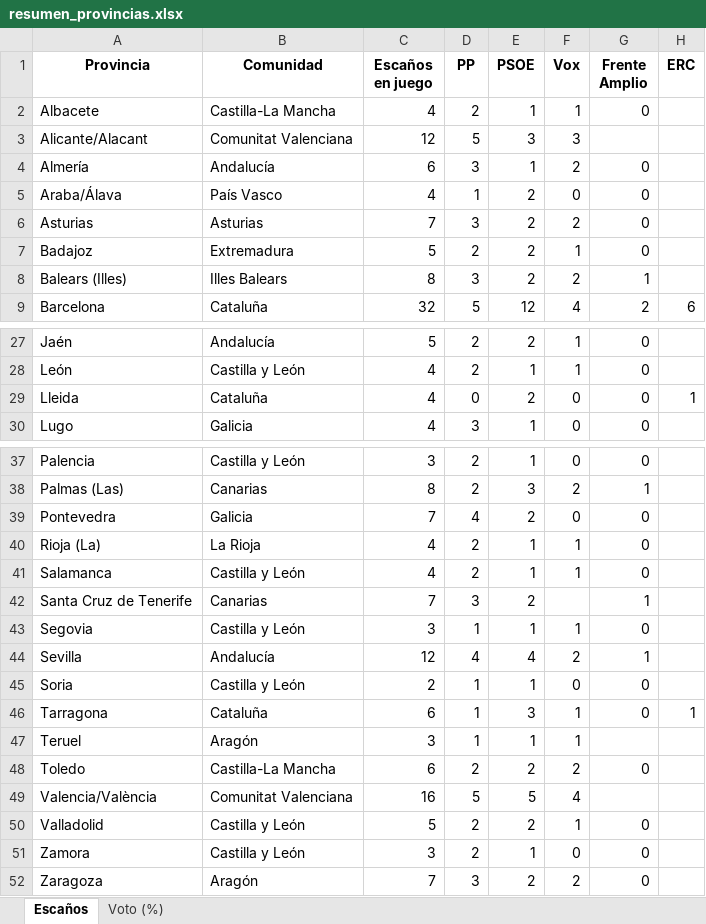
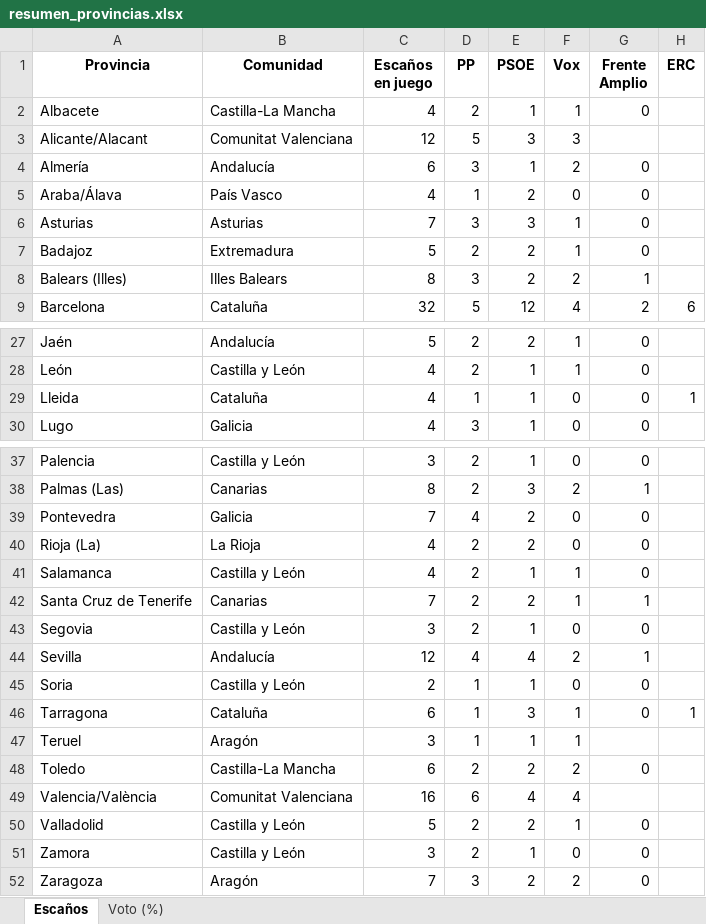
Before and after one commit to fermanpre/pondera, an Excel workbook: Web/sitio/resumen_provincias.xlsx, sheet Escaños, drawn as a sheet; only a part is shown, gaps mark what is left out; values as stored, in another font and other column widths than the file's, no borders; the diff names each change by its address in the sheet, - before the commit and + after, or states it on an @@ line.

```diff
--- a/Web/sitio/resumen_provincias.xlsx (sheet Escaños)
+++ b/Web/sitio/resumen_provincias.xlsx (sheet Escaños)
-E6 (PSOE): 2
+E6 (PSOE): 3
-F6 (Vox): 2
+F6 (Vox): 1
-D29 (PP): 0
+D29 (PP): 1
-E29 (PSOE): 2
+E29 (PSOE): 1
-E40 (PSOE): 1
+E40 (PSOE): 2
-F40 (Vox): 1
+F40 (Vox): 0
-D42 (PP): 3
+D42 (PP): 2
-F42 (Vox): (empty)
+F42 (Vox): 1
-D43 (PP): 1
+D43 (PP): 2
-F43 (Vox): 1
+F43 (Vox): 0
-D49 (PP): 5
+D49 (PP): 6
-E49 (PSOE): 5
+E49 (PSOE): 4
```
Also changed, not shown: sheet Voto (%), 14 other files.
